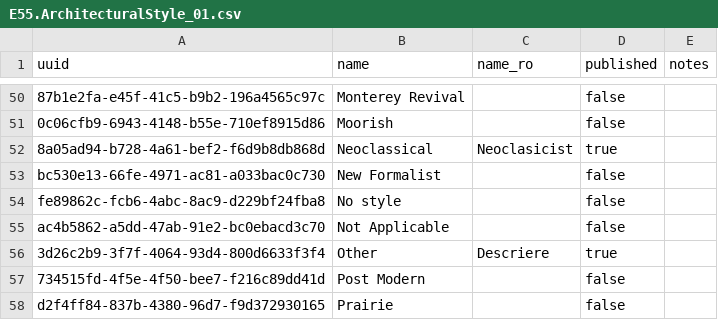
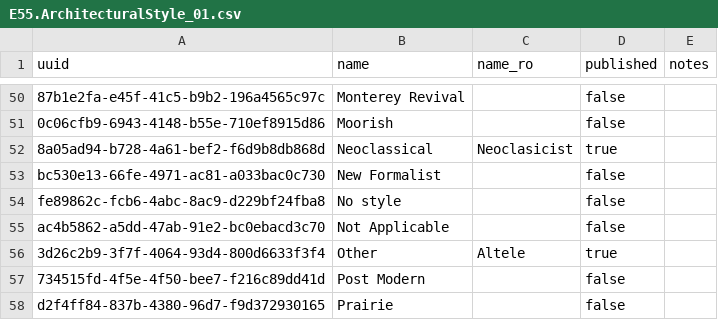
Before and after one commit to CristianSitov/laravel-5-boilerplate, a CSV file: public/E55.ArchitecturalStyle_01.csv, drawn as a sheet; only a part is shown, gaps mark what is left out.

Commit message:
Other changes

```diff
--- a/public/E55.ArchitecturalStyle_01.csv
+++ b/public/E55.ArchitecturalStyle_01.csv
@@ -55,3 +55,3 @@ fe89862c-fcb6-4abc-8ac9-d229bf24fba8,No style,,false,
 ac4b5862-a5dd-47ab-91e2-bc0ebacd3c70,Not Applicable,,false,
-3d26c2b9-3f7f-4064-93d4-800d6633f3f4,Other,Descriere,true,
+3d26c2b9-3f7f-4064-93d4-800d6633f3f4,Other,Altele,true,
 734515fd-4f5e-4f50-bee7-f216c89dd41d,Post Modern,,false,
```
